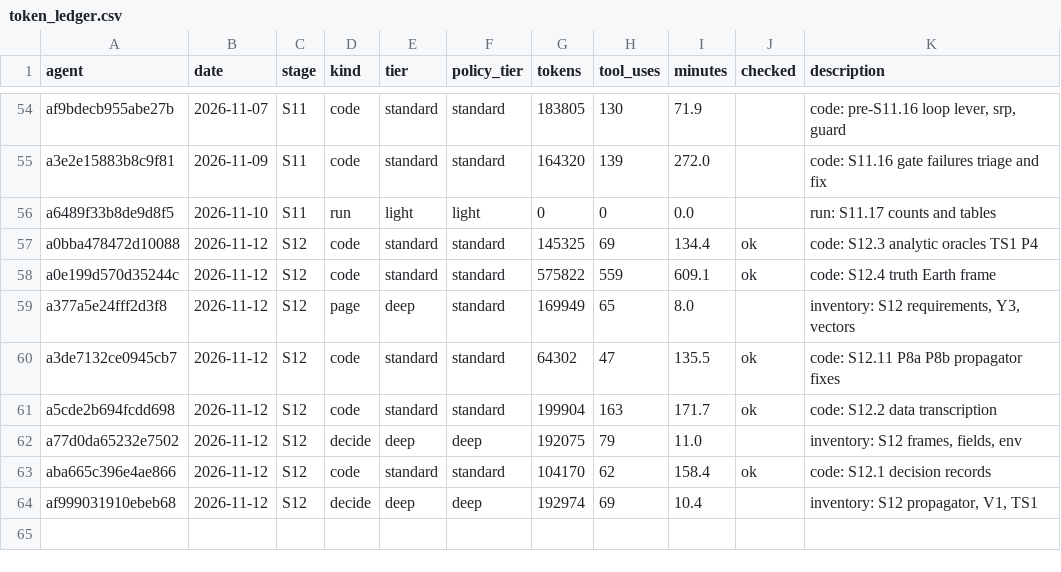
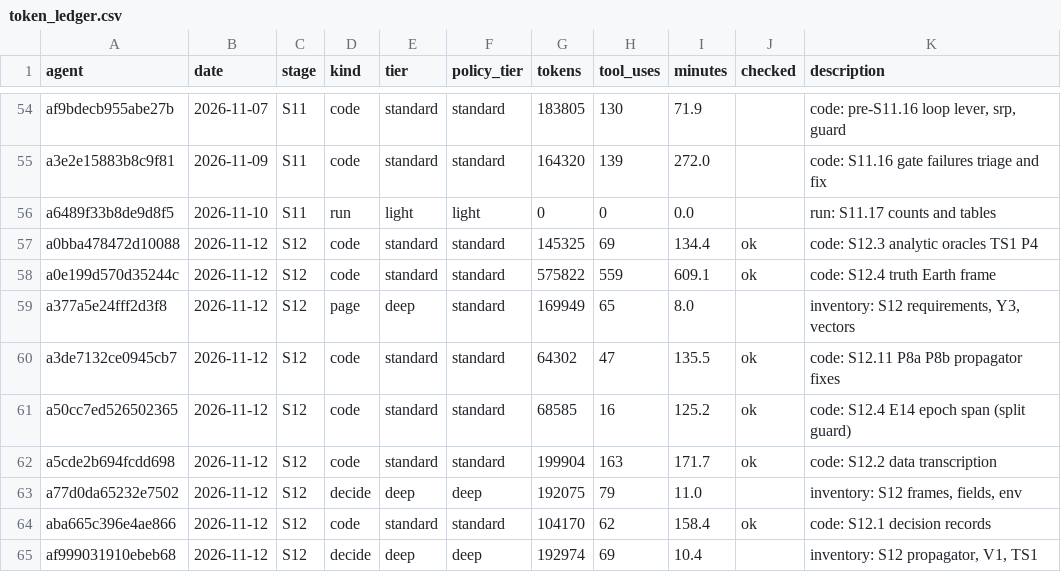
Before and after one commit to AmanRai0603/TRI_NETRA_Satellite, a CSV file: results/token_ledger.csv, drawn as a sheet; only a part is shown, gaps mark what is left out; the diff names each change by its address in the sheet, - before the commit and + after, or states it on an @@ line.

```diff
--- a/results/token_ledger.csv
+++ b/results/token_ledger.csv
+row 61: a50cc7ed526502365 | 2026-11-12 | S12 | code | standard | standard | 68585 | 16 | 125.2 | ok | code: S12.4 E14 epoch span (split guard)
```
